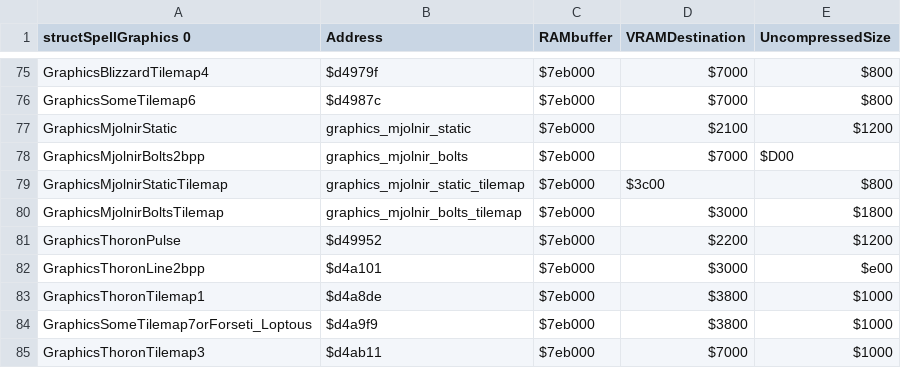
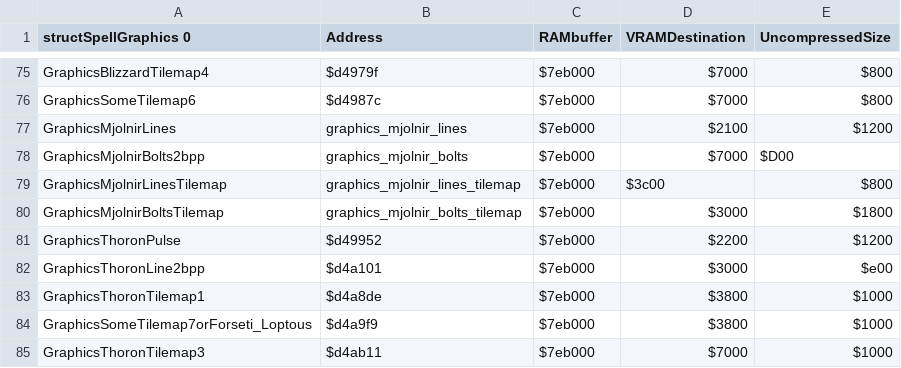
Before and after one commit to Miacidae/Lil-Manster-Public, a CSV file: tables/BATTLE/SpellGraphicsOffsets.csv, drawn as a sheet; only a part is shown, gaps mark what is left out.

Commit message:
[All users] Fixed Mjölnir's graphics somewhat
This doesn't fully fix the issue and there remains a minor visual glitch, but it isn't completely borked anymore.

```diff
--- a/tables/BATTLE/SpellGraphicsOffsets.csv
+++ b/tables/BATTLE/SpellGraphicsOffsets.csv
@@ -76,5 +76,5 @@ GraphicsBlizzardTilemap4,$d4979f,$7eb000,$7000,$800
 GraphicsSomeTilemap6,$d4987c,$7eb000,$7000,$800
-GraphicsMjolnirStatic,graphics_mjolnir_static,$7eb000,$2100,$1200
+GraphicsMjolnirLines,graphics_mjolnir_lines,$7eb000,$2100,$1200
 GraphicsMjolnirBolts2bpp,graphics_mjolnir_bolts,$7eb000,$7000,$D00
-GraphicsMjolnirStaticTilemap,graphics_mjolnir_static_tilemap,$7eb000,$3c00,$800
+GraphicsMjolnirLinesTilemap,graphics_mjolnir_lines_tilemap,$7eb000,$3c00,$800
 GraphicsMjolnirBoltsTilemap,graphics_mjolnir_bolts_tilemap,$7eb000,$3000,$1800
```
Also changed, not shown: 6 other files.
